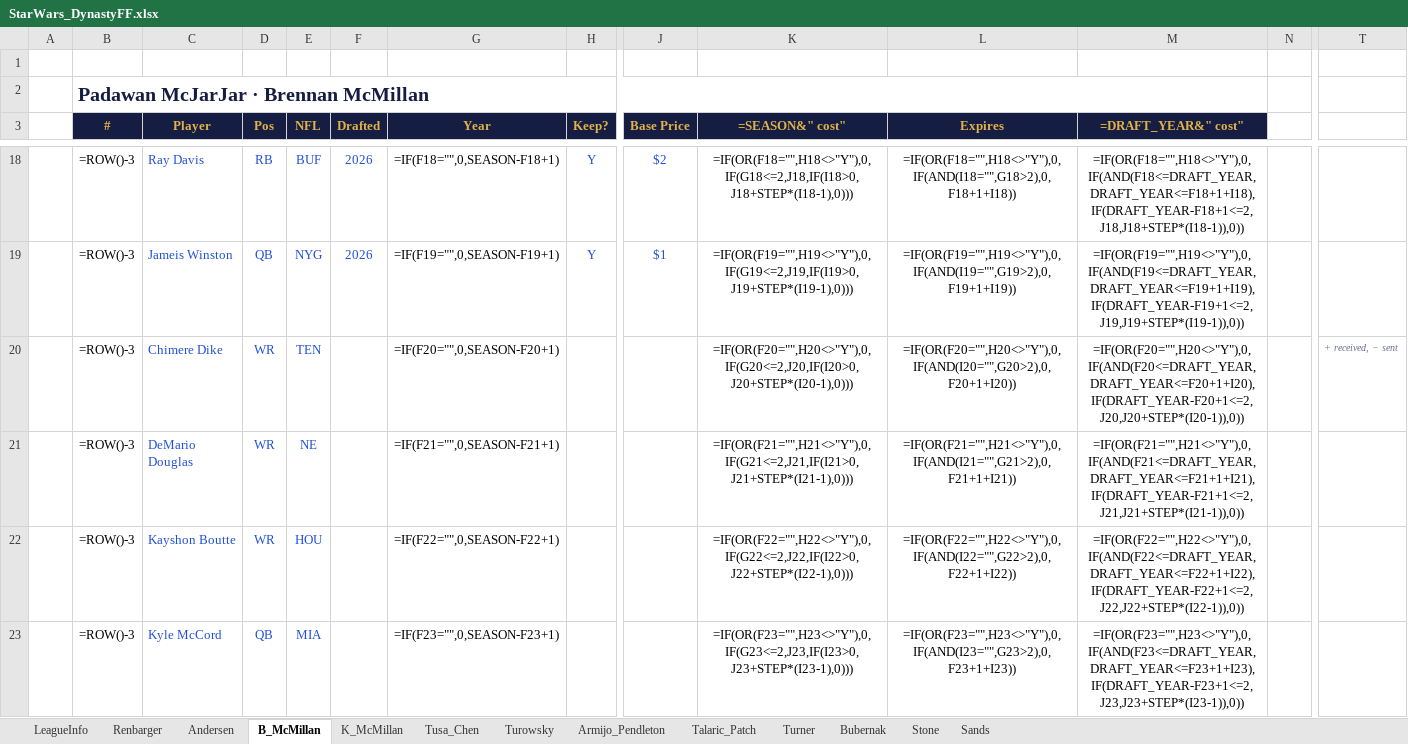
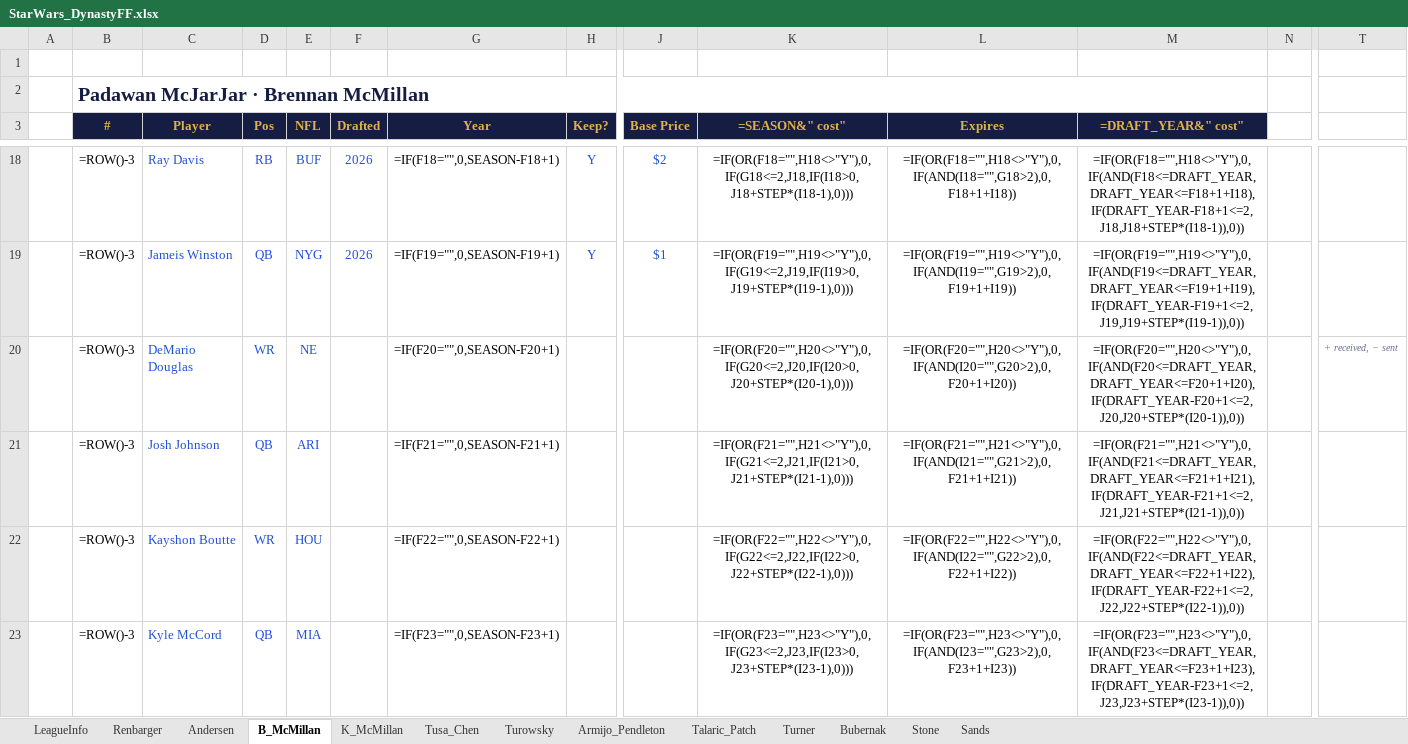
Before and after one commit to StarWarsDynasty/starwarsdynasty.github.io, an Excel workbook: downloads/StarWars_DynastyFF.xlsx, sheet B_McMillan, drawn as a sheet; only a part is shown, gaps mark what is left out; values as stored, in another font and other column widths than the file's, no borders; formulas without a stored value are shown as written; conditional formats not drawn; removed rows and columns are numbered as before the commit, all else as after; rows hold the shown columns only; the diff names each change by its address in the sheet, - before the commit and + after, or states it on an @@ line.

```diff
--- a/downloads/StarWars_DynastyFF.xlsx (sheet B_McMillan)
+++ b/downloads/StarWars_DynastyFF.xlsx (sheet B_McMillan)
-row 20:  | =ROW()-3 | Chimere Dike | WR | TEN |  | =IF(F20="",0,SEASON-F20+1) |  |  | =IF(OR(F20="",H20<>"Y"),0,IF(G20<=2,J20,IF(I20>0,J20+STEP*(I20-1),0))) | =IF(OR(F20="",H20<>"Y"),0,IF(AND(I20="",G20>2),0,F20+1+I20)) | =IF(OR(F20="",H20<>"Y"),0,IF(AND(F20<=DRAFT_YEAR,DRAFT_YEAR<=F20+1+I20),IF(DRAFT_YEAR-F20+1<=2,J20,J20+STEP*(I20-1)),0)) |  | + received, − sent
-G20 (Year): =IF(F21="",0,SEASON-F21+1)
+G20 (Year): =IF(F20="",0,SEASON-F20+1)
-K20 (=SEASON&" cost"): =IF(OR(F21="",H21<>"Y"),0,IF(G21<=2,J21,IF(I21>0,J21+STEP*(I21-1),0)))
+K20 (=SEASON&" cost"): =IF(OR(F20="",H20<>"Y"),0,IF(G20<=2,J20,IF(I20>0,J20+STEP*(I20-1),0)))
-L20 (Expires): =IF(OR(F21="",H21<>"Y"),0,IF(AND(I21="",G21>2),0,F21+1+I21))
+L20 (Expires): =IF(OR(F20="",H20<>"Y"),0,IF(AND(I20="",G20>2),0,F20+1+I20))
-M20 (=DRAFT_YEAR&" cost"): =IF(OR(F21="",H21<>"Y"),0,IF(AND(F21<=DRAFT_YEAR,DRAFT_YEAR<=F21+1+I21),IF(DRAFT_YEAR-F21+1<=2,J21,J21+STEP*(I21-1)),0))
+M20 (=DRAFT_YEAR&" cost"): =IF(OR(F20="",H20<>"Y"),0,IF(AND(F20<=DRAFT_YEAR,DRAFT_YEAR<=F20+1+I20),IF(DRAFT_YEAR-F20+1<=2,J20,J20+STEP*(I20-1)),0))
-T20: (empty)
+T20: + received, − sent
+row 21:  | =ROW()-3 | Josh Johnson | QB | ARI |  | =IF(F21="",0,SEASON-F21+1) |  |  | =IF(OR(F21="",H21<>"Y"),0,IF(G21<=2,J21,IF(I21>0,J21+STEP*(I21-1),0))) | =IF(OR(F21="",H21<>"Y"),0,IF(AND(I21="",G21>2),0,F21+1+I21)) | =IF(OR(F21="",H21<>"Y"),0,IF(AND(F21<=DRAFT_YEAR,DRAFT_YEAR<=F21+1+I21),IF(DRAFT_YEAR-F21+1<=2,J21,J21+STEP*(I21-1)),0))
```
Also changed, not shown: sheet Talaric_Patch, sheet LeagueInfo, 3 other files.
